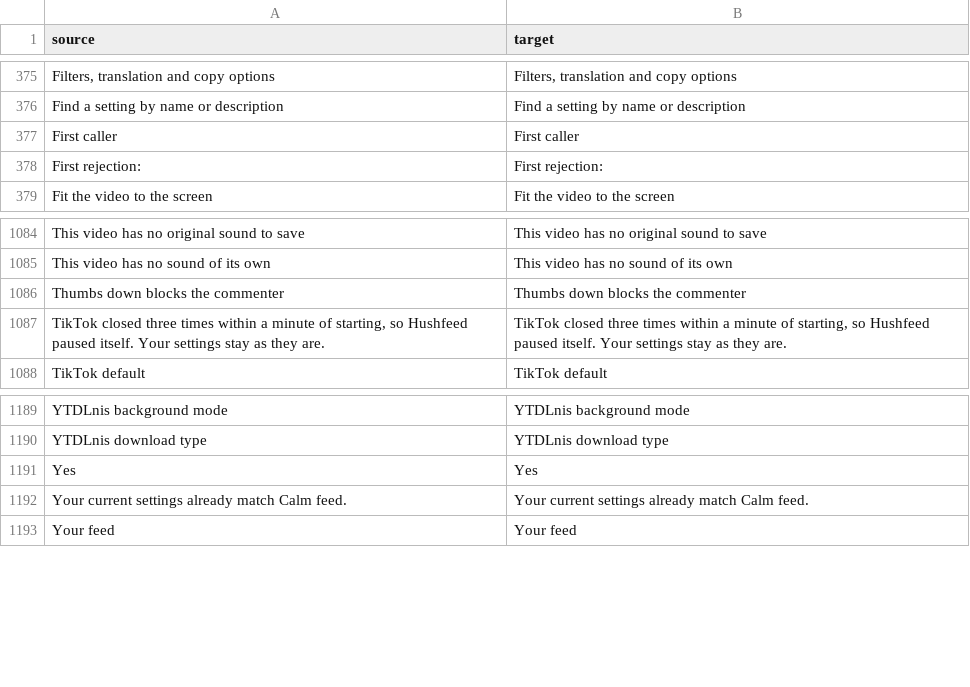
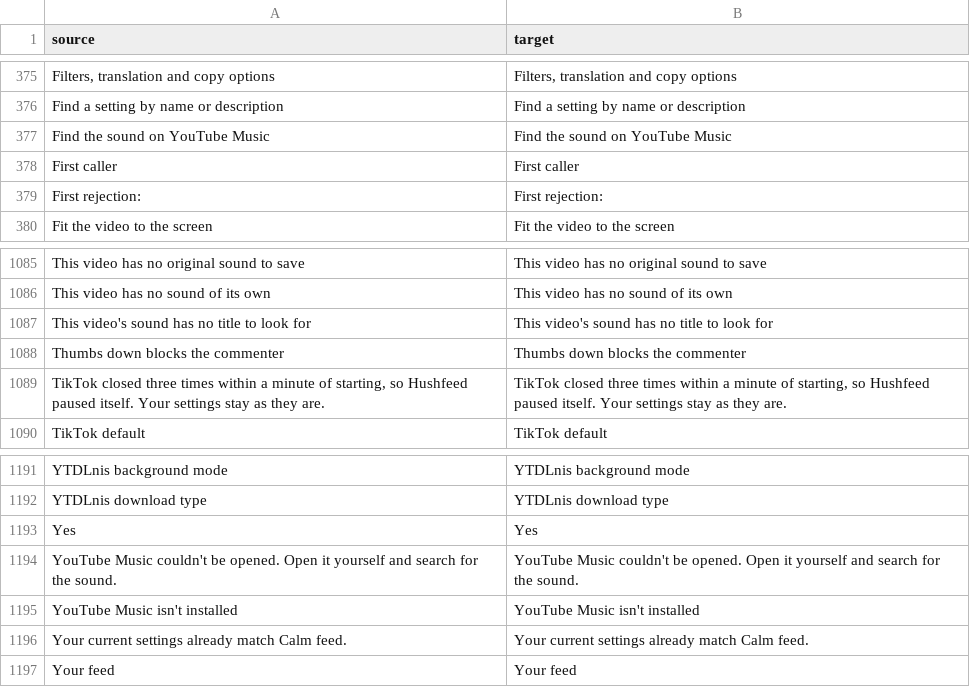
Before and after one commit to Dojz/hushfeed, a CSV file: extensions/tiktok/src/main/l10n/en.csv, drawn as a sheet; only a part is shown, gaps mark what is left out; the diff names each change by its address in the sheet, - before the commit and + after, or states it on an @@ line.

Commit message:
feat(gestures): look the sound up on YouTube Music from a long press
TikTok once offered to save a sound to a YouTube Music playlist and
took the option away (asked for on r/MorpheApp 1wexopo). YouTube Music
has no way onto a playlist short of an account token, which Hushfeed
holds for nobody, so this stops at the search: a new Long press choice,
Find the sound on YouTube Music, opens YouTube Music's own search box
with the sound's title and artist, the pair TikTok's sound page shows.
The words are already in the video model, so the press answers at
once; the intent names the YouTube Music package and carries the
search and nothing else. Without YouTube Music a toast says so, and so
does one for a video whose sound has no title, and nothing opens
either way.

Four strings in six tables. Tests: the title and artist encoded into
YouTube Music's search with no extras, the title alone when there is
no artist, the absent app told and nothing started, a titleless sound
told and nothing started, and the long press dispatching. Five
mutants (no package on the intent, a missing title searched as
"null", the absent app met with silence, the press never dispatching,
the query unencoded) each fail only their own tests.

```diff
--- a/extensions/tiktok/src/main/l10n/en.csv
+++ b/extensions/tiktok/src/main/l10n/en.csv
+row 377: Find the sound on YouTube Music | Find the sound on YouTube Music
+row 1087: This video's sound has no title to look for | This video's sound has no title to look for
+row 1194: YouTube Music couldn't be opened. Open it yourself and search for the sound. | YouTube Music couldn't be opened. Open it yourself and search for the sound.
+row 1195: YouTube Music isn't installed | YouTube Music isn't installed
```
Also changed, not shown: extensions/tiktok/src/main/l10n/de.tsv, extensions/tiktok/src/main/l10n/es.tsv, 13 other files.
